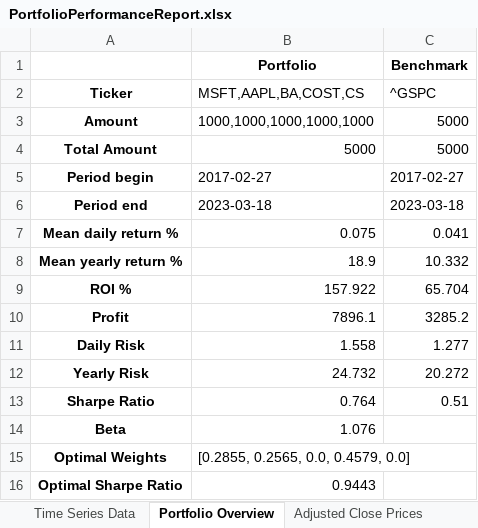
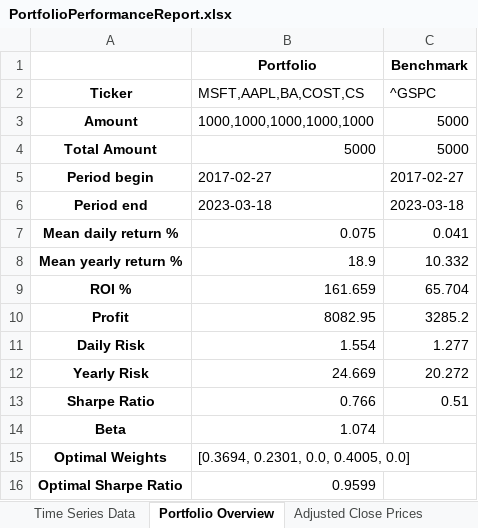
Before and after one commit to mdw53ar/InvestmentAnalytics, an Excel workbook: PortfolioPerformanceReport.xlsx, sheet Portfolio Overview, drawn as a sheet; values as stored, in another font and other column widths than the file's, no borders; the diff names each change by its address in the sheet, - before the commit and + after, or states it on an @@ line.

Commit message:
adding further methods to Portfolio Class

```diff
--- a/PortfolioPerformanceReport.xlsx (sheet Portfolio Overview)
+++ b/PortfolioPerformanceReport.xlsx (sheet Portfolio Overview)
-B9 (Portfolio): 157.922
+B9 (Portfolio): 161.659
-B10 (Portfolio): 7896.1
+B10 (Portfolio): 8082.95
-B11 (Portfolio): 1.558
+B11 (Portfolio): 1.554
-B12 (Portfolio): 24.732
+B12 (Portfolio): 24.669
-B13 (Portfolio): 0.764
+B13 (Portfolio): 0.766
-B14 (Portfolio): 1.076
+B14 (Portfolio): 1.074
-B15 (Portfolio): [0.2855, 0.2565, 0.0, 0.4579, 0.0]
+B15 (Portfolio): [0.3694, 0.2301, 0.0, 0.4005, 0.0]
-B16 (Portfolio): 0.9443
+B16 (Portfolio): 0.9599
```
Also changed, not shown: sheet Monte Carlo Simulation, sheet Time Series Data, charts or pictures, 5 other files.
